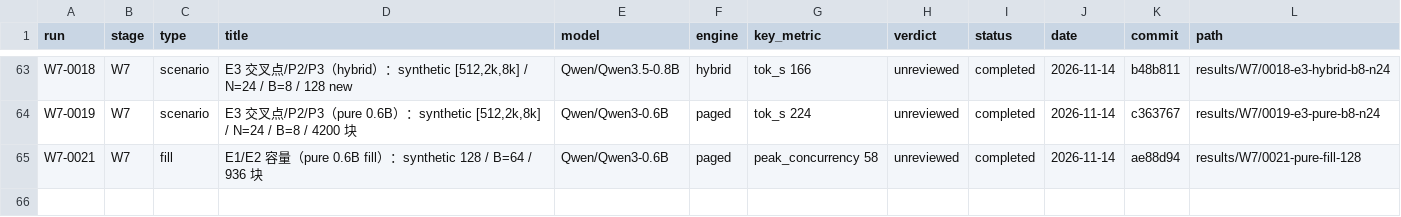
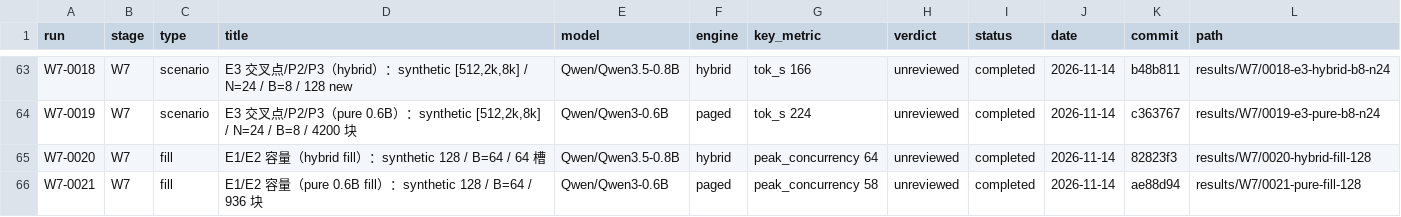
Before and after one commit to RAIN-LOJK/llm-serving, a CSV file: results/index.csv, drawn as a sheet; only a part is shown, gaps mark what is left out.

Commit message:
results(w7): add W7-0020 hybrid fill 128

```diff
--- a/results/index.csv
+++ b/results/index.csv
@@ -64,2 +64,3 @@ W7-0018,W7,scenario,"E3 交叉点/P2/P3（hybrid）：synthetic [512,2k,8k] / N=
 W7-0019,W7,scenario,"E3 交叉点/P2/P3（pure 0.6B）：synthetic [512,2k,8k] / N=24 / B=8 / 4200 块",Qwen/Qwen3-0.6B,paged,tok_s 224,unreviewed,completed,2026-11-14,c363767,results/W7/0019-e3-pure-b8-n24
+W7-0020,W7,fill,E1/E2 容量（hybrid fill）：synthetic 128 / B=64 / 64 槽,Qwen/Qwen3.5-0.8B,hybrid,peak_concurrency 64,unreviewed,completed,2026-11-14,82823f3,results/W7/0020-hybrid-fill-128
 W7-0021,W7,fill,E1/E2 容量（pure 0.6B fill）：synthetic 128 / B=64 / 936 块,Qwen/Qwen3-0.6B,paged,peak_concurrency 58,unreviewed,completed,2026-11-14,ae88d94,results/W7/0021-pure-fill-128
```
Also changed, not shown: 10 other files.
